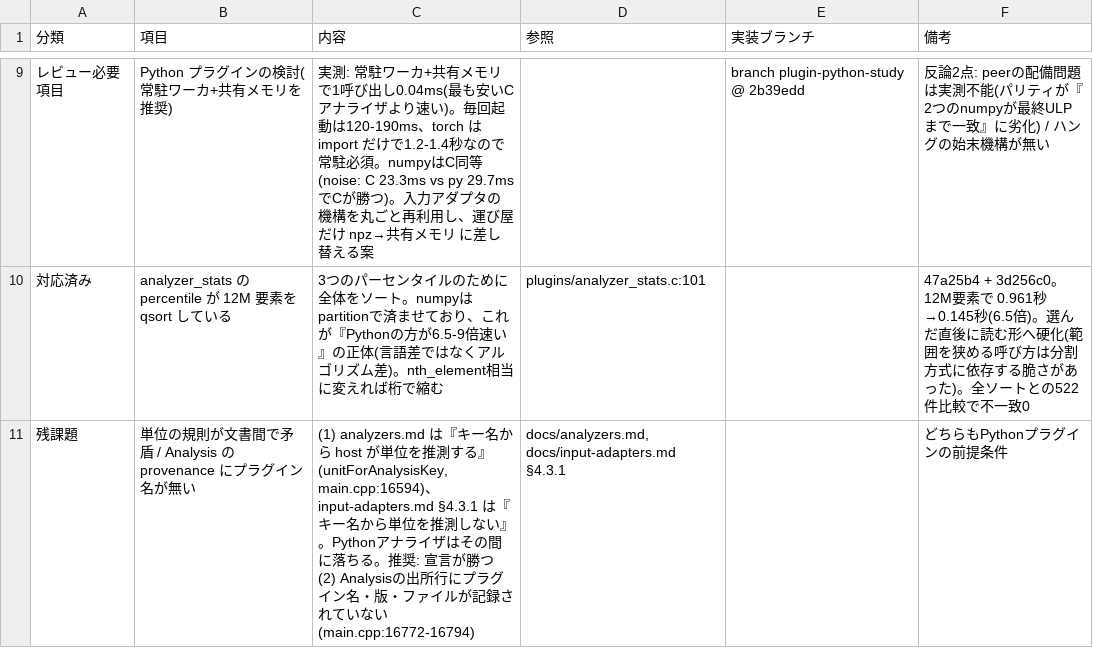
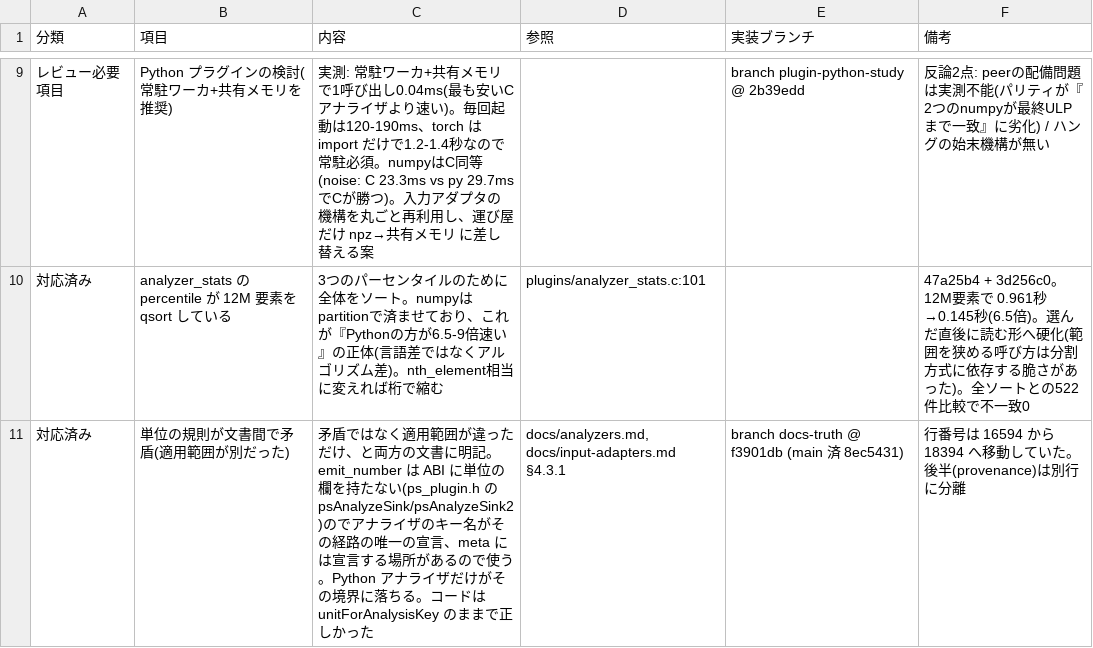
Before and after one commit to klimemam/viewer, a CSV file: docs/tasks.csv, drawn as a sheet; only a part is shown, gaps mark what is left out; removed rows and columns are numbered as before the commit, all else as after; the diff covers the shown part only; the diff names each change by its address in the sheet, - before the commit and + after, or states it on an @@ line.

```diff
--- a/docs/tasks.csv
+++ b/docs/tasks.csv
-row 11: 残課題 | 単位の規則が文書間で矛盾 / Analysis の provenance にプラグイン名が無い | (1) analyzers.md は『キー名から host が単位を推測する』(unitForAnalysisKey, main.cpp:16594)、input-adapters.md §4.3.1 は『キー名から単位を推測しない』。Pythonアナライザはその間に落ちる。推奨: 宣言が勝つ (2) Analysisの出所行にプラグイン名・版・ファイルが記録されていない(main.cpp:16772-16794) | docs/analyzers.md, docs/input-adapters.md §4.3.1 |  | どちらもPythonプラグインの前提条件
+row 11: 対応済み | 単位の規則が文書間で矛盾(適用範囲が別だった) | 矛盾ではなく適用範囲が違っただけ、と両方の文書に明記。emit_number は ABI に単位の欄を持たない(ps_plugin.h の psAnalyzeSink/psAnalyzeSink2)のでアナライザのキー名がその経路の唯一の宣言、meta には宣言する場所があるので使う。Python アナライザだけがその境界に落ちる。コードは unitForAnalysisKey のままで正しかった | docs/analyzers.md, docs/input-adapters.md §4.3.1 | branch docs-truth @ f3901db (main 済 8ec5431) | 行番号は 16594 から 18394 へ移動していた。後半(provenance)は別行に分離
```
Also changed, not shown: 1 added row and 6 edited cells elsewhere in this file.
